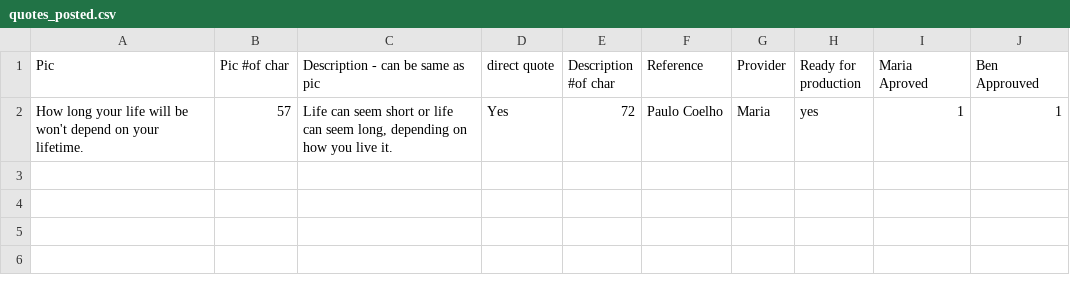
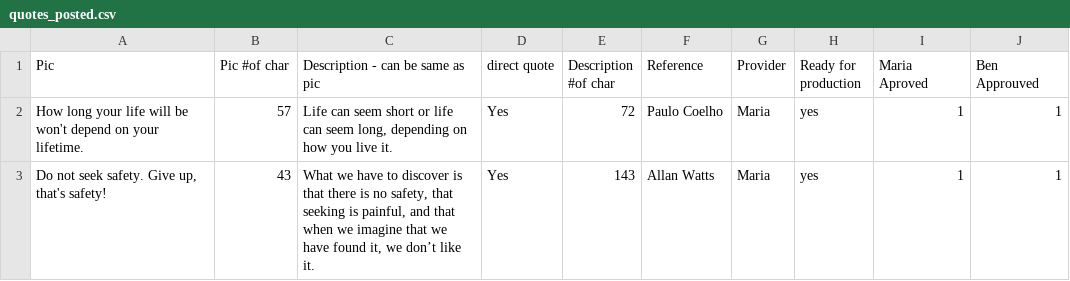
Before and after one commit to deepbreathone/instagram, a CSV file: quotes/quotes_posted.csv, drawn as a sheet; the diff names each change by its address in the sheet, - before the commit and + after, or states it on an @@ line.

Commit message:
Requirments txt and posted image

```diff
--- a/quotes/quotes_posted.csv
+++ b/quotes/quotes_posted.csv
+row 3: Do not seek safety. Give up, that's safety! | 43 | What we have to discover is that there is no safety, that seeking is painful, and that when we imagine that we have found it, we don’t like it. | Yes | 143 | Allan Watts | Maria | yes | 1 | 1
```
Also changed, not shown: quotes/quotes_to_post.csv, 1 other file.
